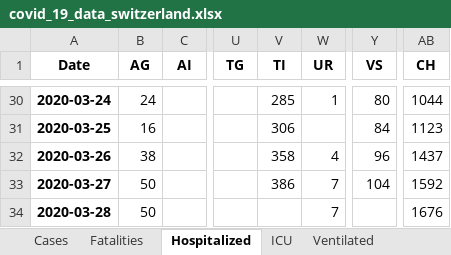
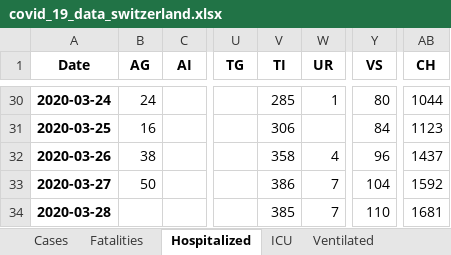
Before and after one commit to stat1x/covid19-cases-switzerland, an Excel workbook: covid_19_data_switzerland.xlsx, sheet Hospitalized, drawn as a sheet; only a part is shown, gaps mark what is left out; values as stored, in another font and other column widths than the file's, no borders; the diff names each change by its address in the sheet, - before the commit and + after, or states it on an @@ line.

```diff
--- a/covid_19_data_switzerland.xlsx (sheet Hospitalized)
+++ b/covid_19_data_switzerland.xlsx (sheet Hospitalized)
-B34 (AG): 50
+B34 (AG): (empty)
-V34 (TI): (empty)
+V34 (TI): 385
-Y34 (VS): (empty)
+Y34 (VS): 110
-AB34 (CH): 1676
+AB34 (CH): 1681
```
Also changed, not shown: sheet ICU, sheet Fatalities, sheet Cases, sheet Ventilated, 6 other files.
